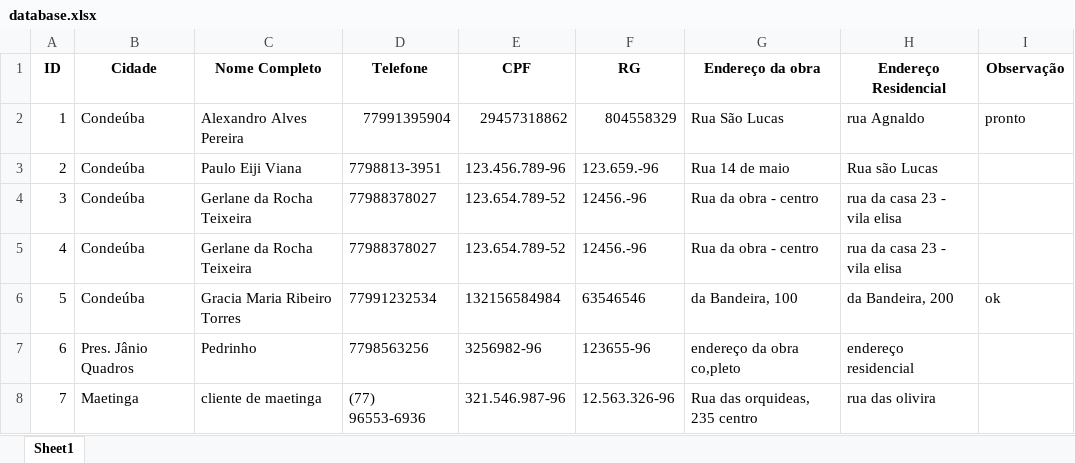
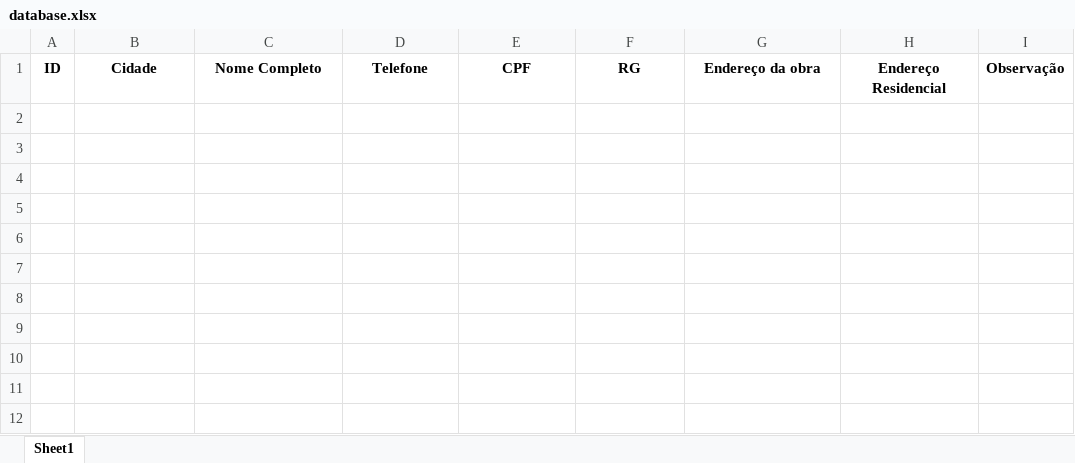
Before and after one commit to Alexibrb/cadastrodeclientes, an Excel workbook: database.xlsx, sheet Sheet1, drawn as a sheet; values as stored, in another font and other column widths than the file's, no borders; the diff names each change by its address in the sheet, - before the commit and + after, or states it on an @@ line.

```diff
--- a/database.xlsx (sheet Sheet1)
+++ b/database.xlsx (sheet Sheet1)
-row 2: 1 | Condeúba | Alexandro Alves Pereira | 77991395904 | 29457318862 | 804558329 | Rua São Lucas | rua Agnaldo | pronto
-row 3: 2 | Condeúba | Paulo Eiji Viana | 7798813-3951 | 123.456.789-96 | 123.659.-96 | Rua 14 de maio | Rua são Lucas
-row 4: 3 | Condeúba | Gerlane da Rocha Teixeira | 77988378027 | 123.654.789-52 | 12456.-96 | Rua da obra - centro | rua da casa 23 - vila elisa
-row 5: 4 | Condeúba | Gerlane da Rocha Teixeira | 77988378027 | 123.654.789-52 | 12456.-96 | Rua da obra - centro | rua da casa 23 - vila elisa
-row 6: 5 | Condeúba | Gracia Maria Ribeiro Torres | 77991232534 | 132156584984 | 63546546 | da Bandeira, 100 | da Bandeira, 200 | ok
-row 7: 6 | Pres. Jânio Quadros | Pedrinho | 7798563256 | 3256982-96 | 123655-96 | endereço da obra co,pleto | endereço residencial
-row 8: 7 | Maetinga | cliente de maetinga | (77) 96553-6936 | 321.546.987-96 | 12.563.326-96 | Rua das orquideas, 235 centro | rua das olivira
```
Also changed, not shown: 2 other files.
